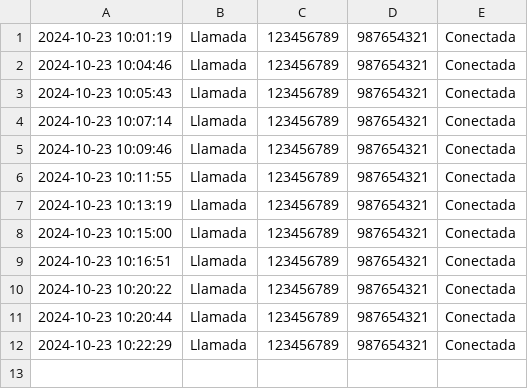
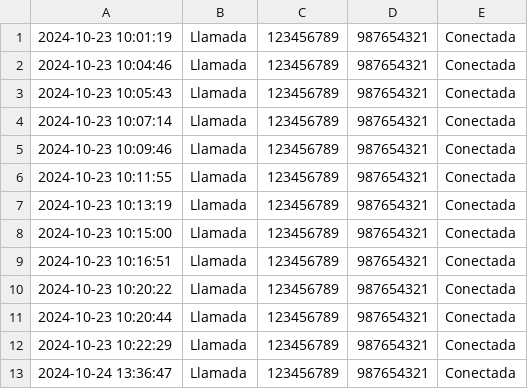
Before and after one commit to paipo13/TP_Estructura_de_Datos, a CSV file: llamadas.csv, drawn as a sheet; the diff names each change by its address in the sheet, - before the commit and + after, or states it on an @@ line.

```diff
--- a/llamadas.csv
+++ b/llamadas.csv
+row 13: 2024-10-24 13:36:47 | Llamada | 123456789 | 987654321 | Conectada
```
Also changed, not shown: 2 other files.
